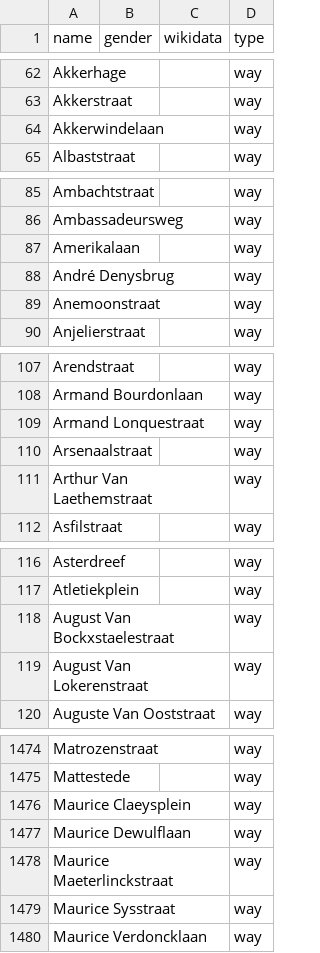
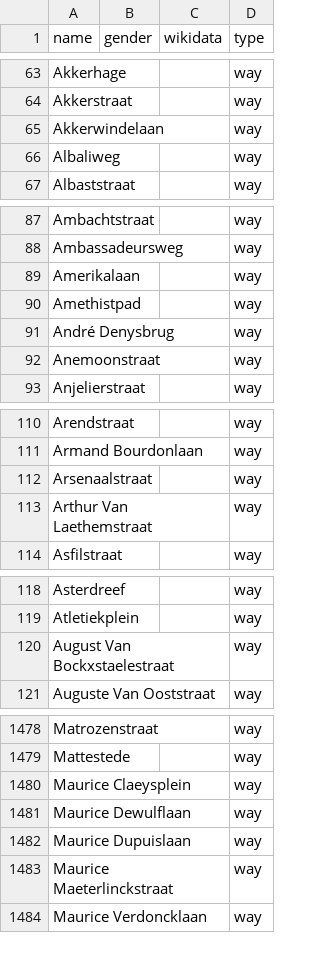
Before and after one commit to EqualStreetNames/equalstreetnames-gent, a CSV file: data/other.csv, drawn as a sheet; only a part is shown, gaps mark what is left out; the diff covers the shown part only.

```diff
--- a/data/other.csv
+++ b/data/other.csv
@@ -64,2 +65,3 @@ Akkerstraat,,,way
 Akkerwindelaan,,,way
+Albaliweg,,,way
 Albaststraat,,,way
@@ -87,2 +89,3 @@ Ambassadeursweg,,,way
 Amerikalaan,,,way
+Amethistpad,,,way
 "André Denysbrug",,,way
@@ -108,3 +111,2 @@ Arendstraat,,,way
 "Armand Bourdonlaan",,,way
-"Armand Lonquestraat",,,way
 Arsenaalstraat,,,way
@@ -118,3 +120,2 @@ Atletiekplein,,,way
 "August Van Bockxstaelestraat",,,way
-"August Van Lokerenstraat",,,way
 "Auguste Van Ooststraat",,,way
@@ -1477,4 +1481,4 @@ Mattestede,,,way
 "Maurice Dewulflaan",,,way
+"Maurice Dupuislaan",,,way
 "Maurice Maeterlinckstraat",,,way
-"Maurice Sysstraat",,,way
 "Maurice Verdoncklaan",,,way
```
Also changed, not shown: 17 added rows, 10 removed rows and 1 edited cell elsewhere in this file, data/gender.csv, 3 other files.
